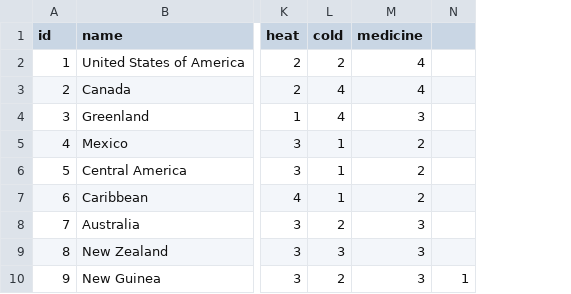
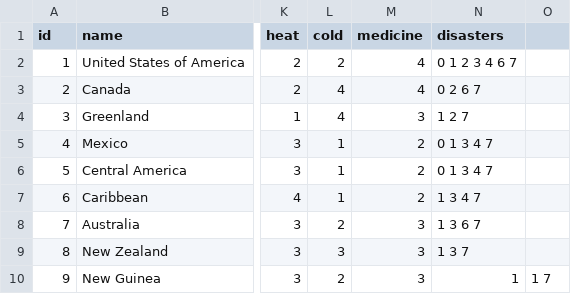
Before and after one commit to gbc1230/browndemic, a CSV file: EarthRegions.csv, drawn as a sheet; only a part is shown, gaps mark what is left out; removed rows and columns are numbered as before the commit, all else as after; the diff names each change by its address in the sheet, - before the commit and + after, or states it on an @@ line.

```diff
--- a/EarthRegions.csv
+++ b/EarthRegions.csv
-column N, row 10: 1
+column N (disasters), rows 2-10: 0 1 2 3 4 6 7 | 0 2 6 7 | 1 2 7 | 0 1 3 4 7 | 0 1 3 4 7 | 1 3 4 7 | 1 3 6 7 | 1 3 7 | 1
+column O, row 10: 1 7
```
Also changed, not shown: NaturalDisasters.csv, 2 other files.
